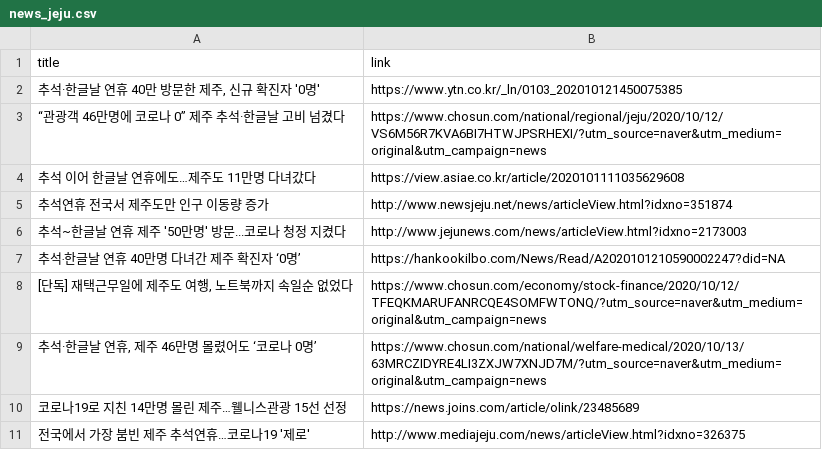
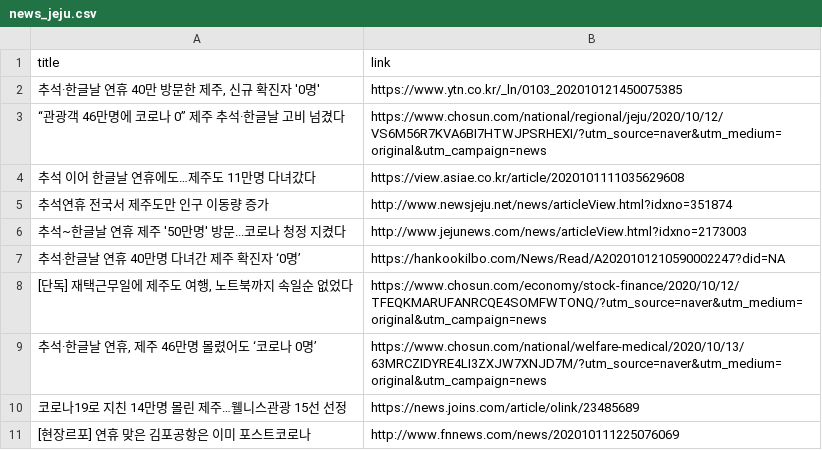
Before and after one commit to adrinerDP/livecod, a CSV file: data/news_jeju.csv, drawn as a sheet; removed rows and columns are numbered as before the commit, all else as after; the diff names each change by its address in the sheet, - before the commit and + after, or states it on an @@ line.

Commit message:
Run crawler and update current data

```diff
--- a/data/news_jeju.csv
+++ b/data/news_jeju.csv
-row 11: 전국에서 가장 붐빈 제주 추석연휴…코로나19 '제로' | http://www.mediajeju.com/news/articleView.html?idxno=326375
+row 11: [현장르포] 연휴 맞은 김포공항은 이미 포스트코로나 | http://www.fnnews.com/news/202010111225076069
```
Also changed, not shown: data/current_global.csv, data/news_naver.csv, 5 other files.
